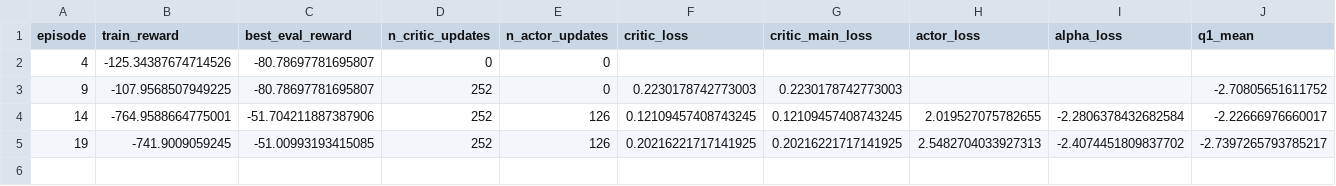
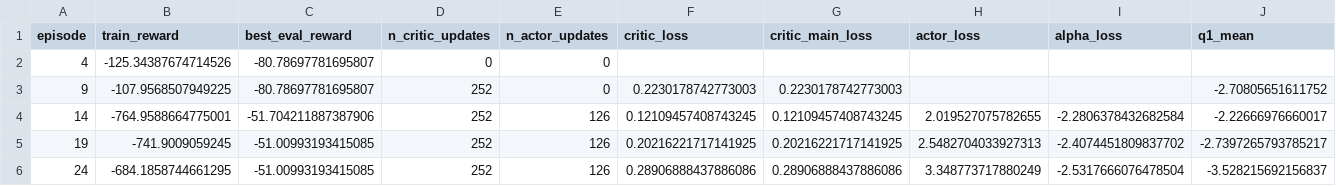
Before and after one commit to TeradaZenichi/steep-battery-control, a CSV file: paper/train/sac_penalty/GRU/tar_sw/audit_safe_eval.csv, drawn as a sheet; only a part is shown; rows hold the shown columns only; the diff names each change by its address in the sheet, - before the commit and + after, or states it on an @@ line.

```diff
--- a/paper/train/sac_penalty/GRU/tar_sw/audit_safe_eval.csv
+++ b/paper/train/sac_penalty/GRU/tar_sw/audit_safe_eval.csv
+row 6: 24 | -684.1858744661295 | -51.00993193415085 | 252 | 126 | 0.28906888437886086 | 0.28906888437886086 | 3.348773717880249 | -2.5317666076478504 | -3.528215692156837
```
Also changed, not shown: paper/train/sac_penalty/GRU/tar_sw/audit_training.csv, 8 other files.
